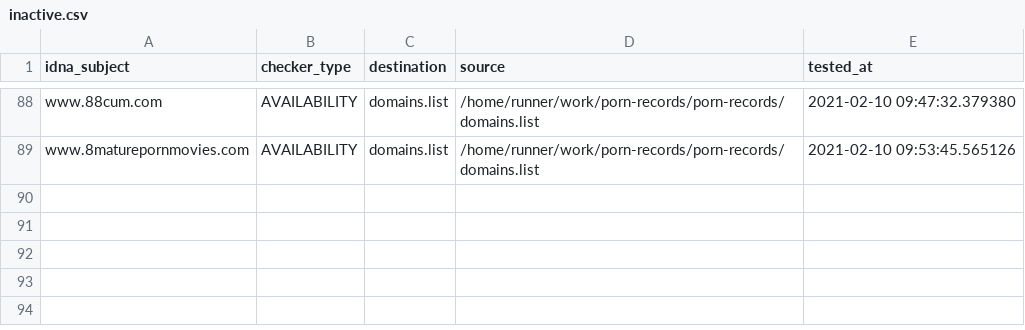
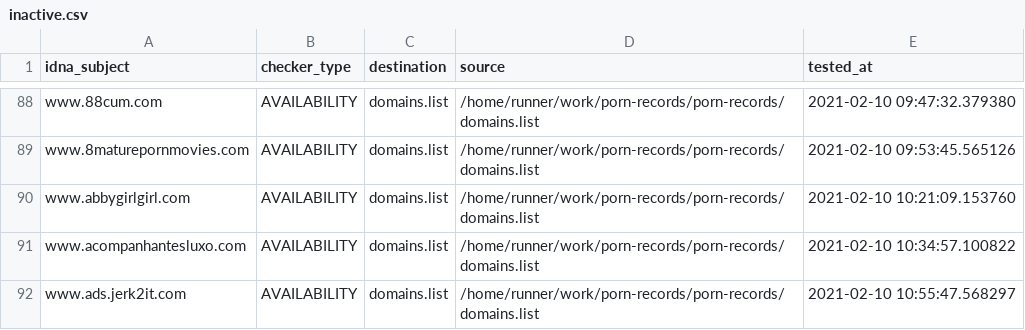
Before and after one commit to porn-records/Porn-Records, a CSV file: .pyfunceble/inactive.csv, drawn as a sheet; only a part is shown, gaps mark what is left out.

```diff
--- a/.pyfunceble/inactive.csv
+++ b/.pyfunceble/inactive.csv
@@ -89 +89,4 @@ www.88cum.com,AVAILABILITY,domains.list,/home/runner/work/porn-records/porn-reco
 www.8maturepornmovies.com,AVAILABILITY,domains.list,/home/runner/work/porn-records/porn-records/domains.list,2021-02-10 09:53:45.565126
+www.abbygirlgirl.com,AVAILABILITY,domains.list,/home/runner/work/porn-records/porn-records/domains.list,2021-02-10 10:21:09.153760
+www.acompanhantesluxo.com,AVAILABILITY,domains.list,/home/runner/work/porn-records/porn-records/domains.list,2021-02-10 10:34:57.100822
+www.ads.jerk2it.com,AVAILABILITY,domains.list,/home/runner/work/porn-records/porn-records/domains.list,2021-02-10 10:55:47.568297
```
Also changed, not shown: 14 other files.
